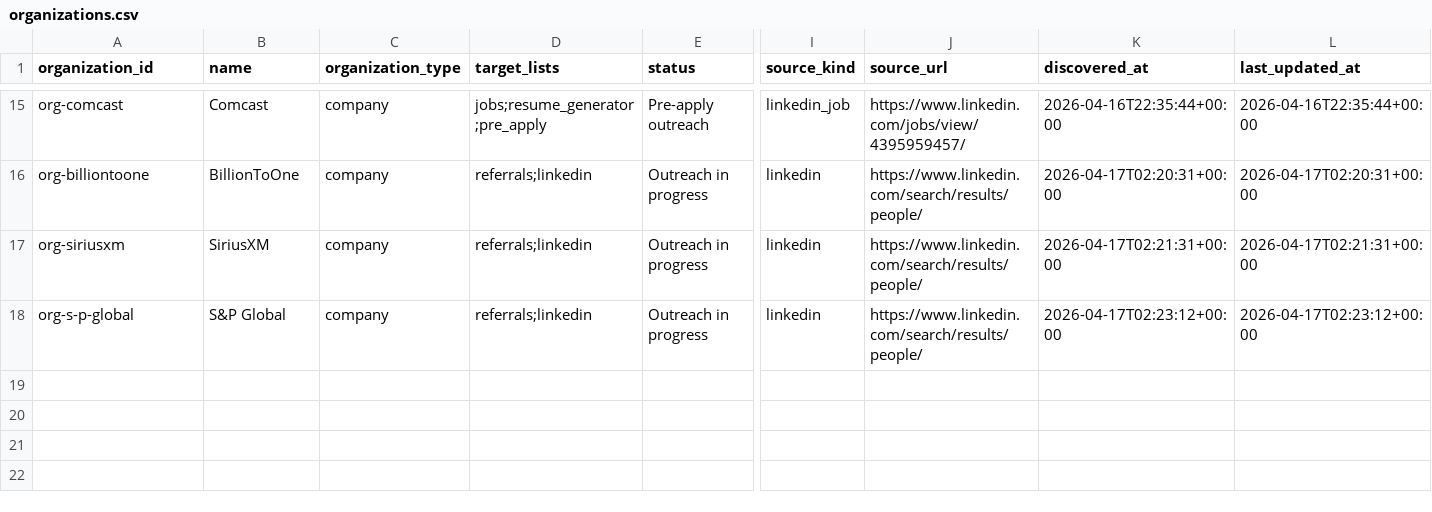
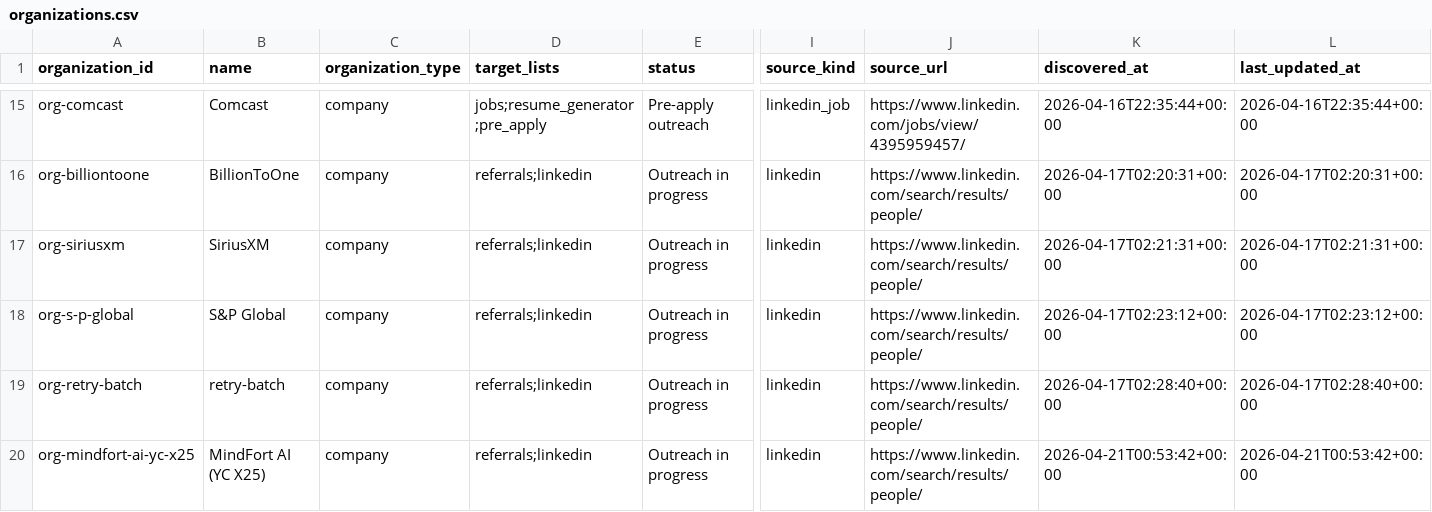
Before and after one commit to axe-pat/Outreach, a CSV file: workspace/organizations.csv, drawn as a sheet; only a part is shown, gaps mark what is left out; rows hold the shown columns only; the diff names each change by its address in the sheet, - before the commit and + after, or states it on an @@ line.

Commit message:
Stabilize LinkedIn invite sends and reconcile outreach state

```diff
--- a/workspace/organizations.csv
+++ b/workspace/organizations.csv
+row 19: org-retry-batch | retry-batch | company | referrals;linkedin | Outreach in progress | linkedin | https://www.linkedin.com/search/results/people/ | 2026-04-17T02:28:40+00:00 | 2026-04-17T02:28:40+00:00
+row 20: org-mindfort-ai-yc-x25 | MindFort AI (YC X25) | company | referrals;linkedin | Outreach in progress | linkedin | https://www.linkedin.com/search/results/people/ | 2026-04-21T00:53:42+00:00 | 2026-04-21T00:53:42+00:00
```
Also changed, not shown: 9 other files.
